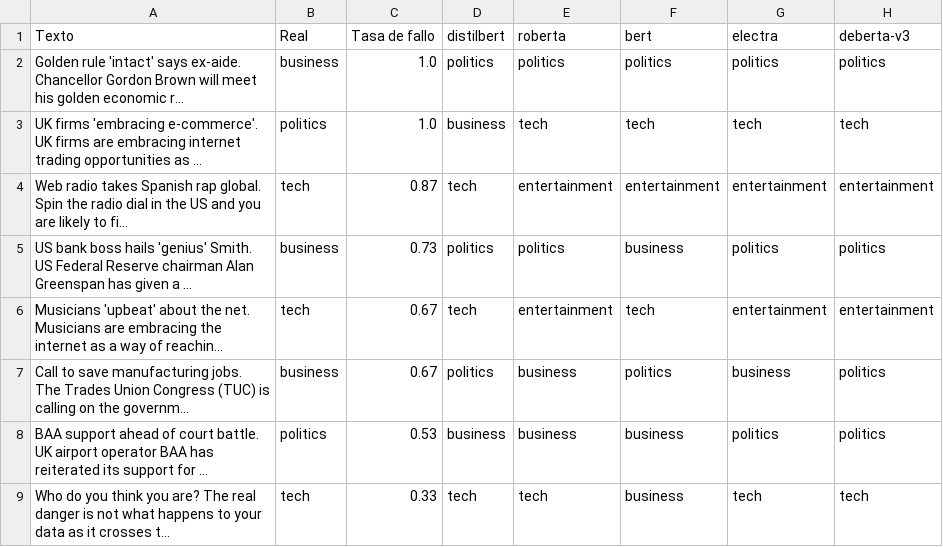
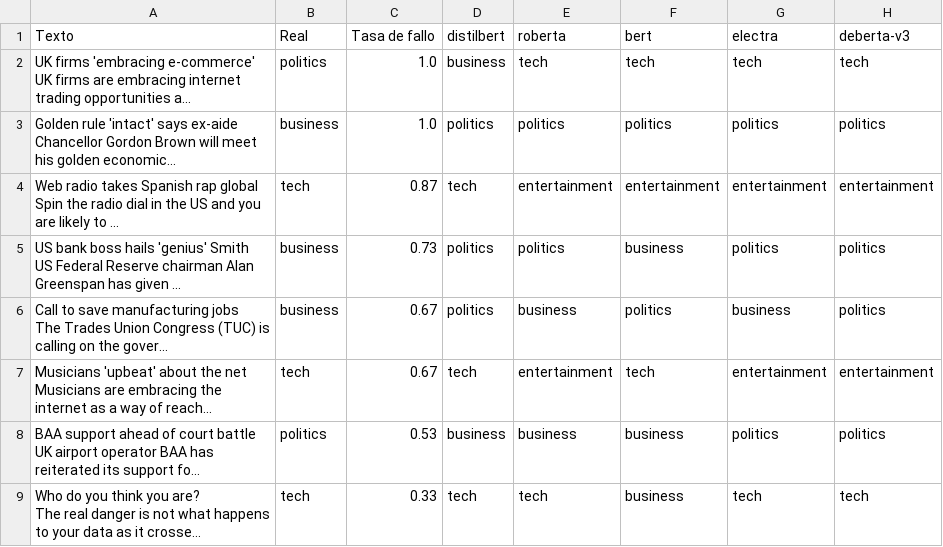
Before and after one commit to IoshuaCastillejos/Notebooks_AI, a CSV file: Transformer/results/comp_ejemplos_dificiles.csv, drawn as a sheet.

```diff
--- a/Transformer/results/comp_ejemplos_dificiles.csv
+++ b/Transformer/results/comp_ejemplos_dificiles.csv
@@ -1,9 +1,25 @@
 Texto,Real,Tasa de fallo,distilbert,roberta,bert,electra,deberta-v3
-Golden rule 'intact' says ex-aide. Chancellor Gordon Brown will meet his golden economic r...,business,1.0,politics,politics,politics,politics,politics
-UK firms 'embracing e-commerce'. UK firms are embracing internet trading opportunities as ...,politics,1.0,business,tech,tech,tech,tech
-Web radio takes Spanish rap global. Spin the radio dial in the US and you are likely to fi...,tech,0.87,tech,entertainment,entertainment,entertainment,entertainment
-US bank boss hails 'genius' Smith. US Federal Reserve chairman Alan Greenspan has given a ...,business,0.73,politics,politics,business,politics,politics
-Musicians 'upbeat' about the net. Musicians are embracing the internet as a way of reachin...,tech,0.67,tech,entertainment,tech,entertainment,entertainment
-Call to save manufacturing jobs. The Trades Union Congress (TUC) is calling on the governm...,business,0.67,politics,business,politics,business,politics
-BAA support ahead of court battle. UK airport operator BAA has reiterated its support for ...,politics,0.53,business,business,business,politics,politics
-Who do you think you are? The real danger is not what happens to your data as it crosses t...,tech,0.33,tech,tech,business,tech,tech
+"UK firms 'embracing e-commerce'
+
+UK firms are embracing internet trading opportunities a...",politics,1.0,business,tech,tech,tech,tech
+"Golden rule 'intact' says ex-aide
+
+Chancellor Gordon Brown will meet his golden economic...",business,1.0,politics,politics,politics,politics,politics
+"Web radio takes Spanish rap global
+
+Spin the radio dial in the US and you are likely to ...",tech,0.87,tech,entertainment,entertainment,entertainment,entertainment
+"US bank boss hails 'genius' Smith
+
+US Federal Reserve chairman Alan Greenspan has given ...",business,0.73,politics,politics,business,politics,politics
+"Call to save manufacturing jobs
+
+The Trades Union Congress (TUC) is calling on the gover...",business,0.67,politics,business,politics,business,politics
+"Musicians 'upbeat' about the net
+
+Musicians are embracing the internet as a way of reach...",tech,0.67,tech,entertainment,tech,entertainment,entertainment
+"BAA support ahead of court battle
+
+UK airport operator BAA has reiterated its support fo...",politics,0.53,business,business,business,politics,politics
+"Who do you think you are?
+
+The real danger is not what happens to your data as it crosse...",tech,0.33,tech,tech,business,tech,tech
```
Also changed, not shown: Transformer/results/comp_errores_categorias.csv, Transformer/results/tabla_ejemplos.csv, 10 other files.
